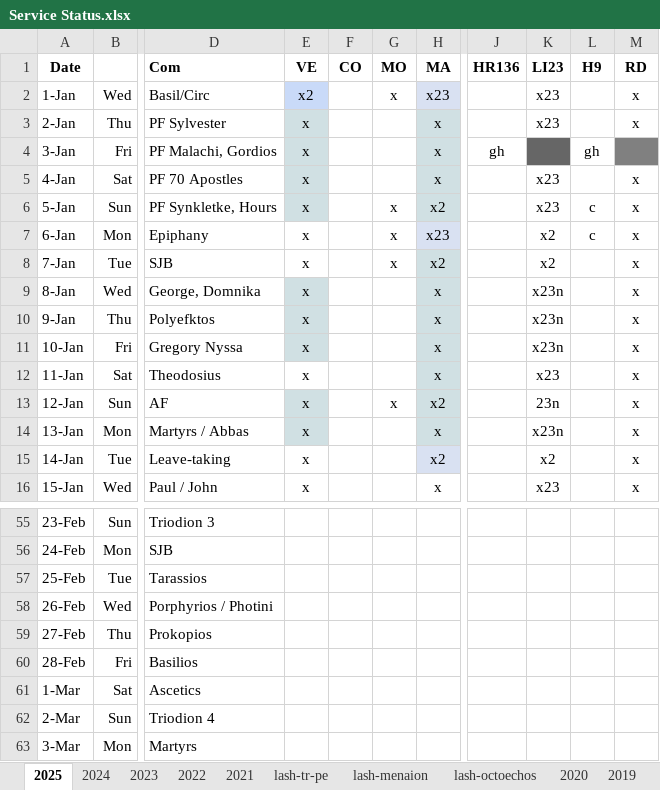
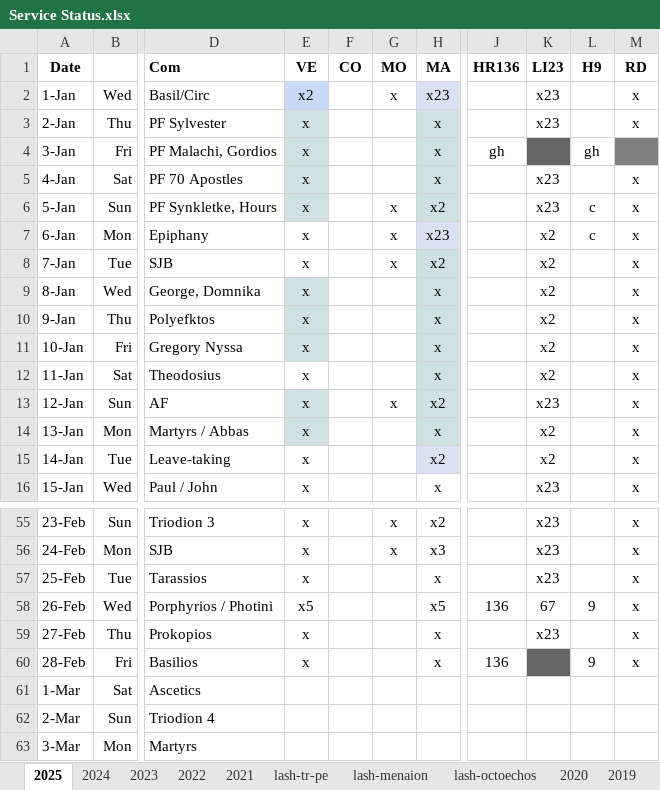
Before and after one commit to AGES-Initiatives/ages-alwb-system, an Excel workbook: net.ages.liturgical.workbench.system/MyWorkFiles/Service Status.xlsx, sheet 2025, drawn as a sheet; only a part is shown, gaps mark what is left out; values as stored, in another font and other column widths than the file's, no borders; the diff covers the shown part only; the diff names each change by its address in the sheet, - before the commit and + after, or states it on an @@ line.

```diff
--- a/net.ages.liturgical.workbench.system/MyWorkFiles/Service Status.xlsx (sheet 2025)
+++ b/net.ages.liturgical.workbench.system/MyWorkFiles/Service Status.xlsx (sheet 2025)
-K9:K11 (LI23): x23n
+K9:K11 (LI23): x2
-K12 (LI23): x23
+K12 (LI23): x2
-K13 (LI23): 23n
+K13 (LI23): x23
-K14 (LI23): x23n
+K14 (LI23): x2
-E55:E57 (VE): (empty)
+E55:E57 (VE): x
-G55:G56 (MO): (empty)
+G55:G56 (MO): x
-H55 (MA): (empty)
+H55 (MA): x2
-K55:K57 (LI23): (empty)
+K55:K57 (LI23): x23
-M55:M60 (RD): (empty)
+M55:M60 (RD): x
-H56 (MA): (empty)
+H56 (MA): x3
-H57 (MA): (empty)
+H57 (MA): x
-E58 (VE): (empty)
+E58 (VE): x5
-H58 (MA): (empty)
+H58 (MA): x5
-J58 (HR136): (empty)
+J58 (HR136): 136
-K58 (LI23): (empty)
+K58 (LI23): 67
-L58 (H9): (empty)
+L58 (H9): 9
-E59:E60 (VE): (empty)
+E59:E60 (VE): x
-H59:H60 (MA): (empty)
+H59:H60 (MA): x
-K59 (LI23): (empty)
+K59 (LI23): x23
-J60 (HR136): (empty)
+J60 (HR136): 136
-K60 fill: none
+K60 fill: #666666
-L60 (H9): (empty)
+L60 (H9): 9
```
Also changed, not shown: 93 edited cells elsewhere in this sheet, 2 other files.
